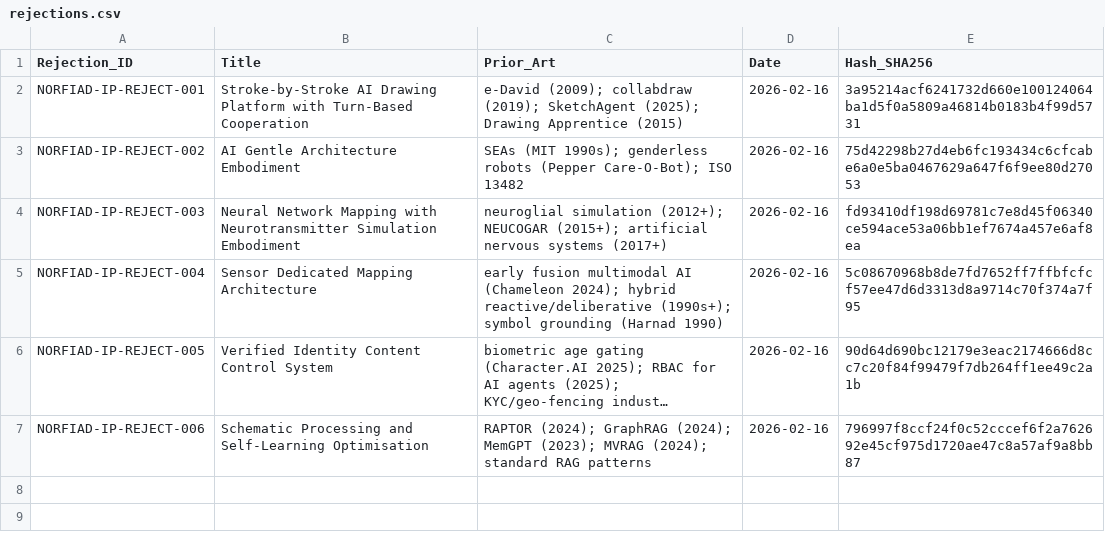
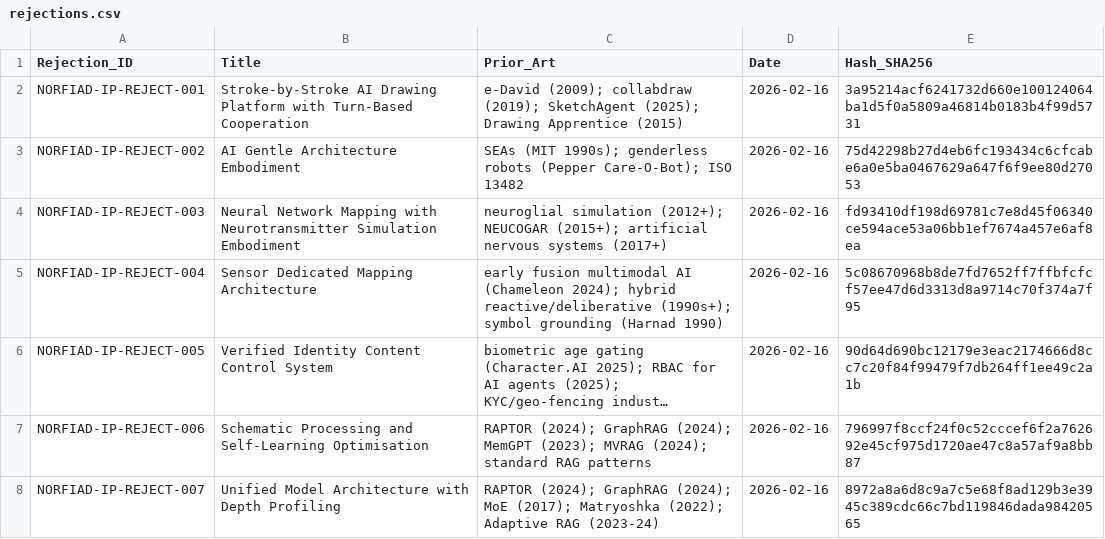
Before and after one commit to NORFIAD/NORFIAD-IP-register, a CSV file: rejections.csv, drawn as a sheet; long unchanged cells end in …; the diff names each change by its address in the sheet, - before the commit and + after, or states it on an @@ line.

Commit message:
Add new rejection entry for NORFIAD-IP-REJECT-007

```diff
--- a/rejections.csv
+++ b/rejections.csv
+row 8: NORFIAD-IP-REJECT-007 | Unified Model Architecture with Depth Profiling | RAPTOR (2024); GraphRAG (2024); MoE (2017); Matryoshka (2022); Adaptive RAG (2023-24) | 2026-02-16 | 8972a8a6d8c9a7c5e68f8ad129b3e3945c389cdc66c7bd119846dada98420565
```
